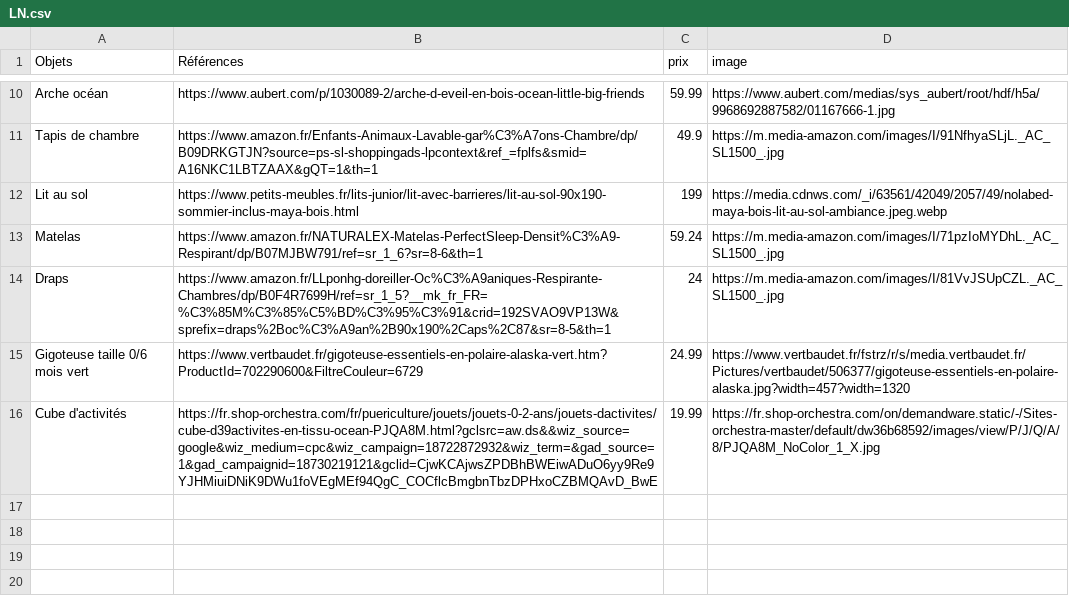
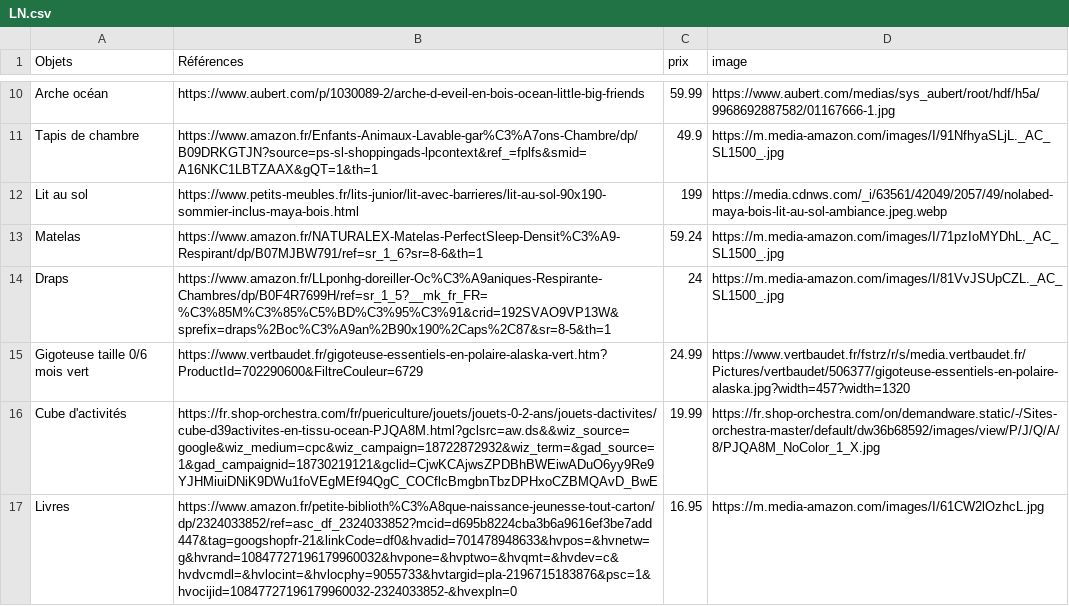
Before and after one commit to Axlrck59/lng, a CSV file: LN.csv, drawn as a sheet; only a part is shown, gaps mark what is left out.

Commit message:
Update LN.csv

```diff
--- a/LN.csv
+++ b/LN.csv
@@ -16 +16,2 @@ Gigoteuse taille 0/6 mois vert,https://www.vertbaudet.fr/gigoteuse-essentiels-en
 Cube d'activités,https://fr.shop-orchestra.com/fr/puericulture/jouets/jouets-0-2-ans/jouets-dactivites/cube-d39activites-en-tissu-ocean-PJQA8M.html?gclsrc=aw.ds&&wiz_source=google&wiz_medium=cpc&wiz_campaign=18722872932&wiz_term=&gad_source=1&gad_campaignid=18730219121&gclid=CjwKCAjwsZPDBhBWEiwADuO6yy9Re9YJHMiuiDNiK9DWu1foVEgMEf94QgC_COCflcBmgbnTbzDPHxoCZBMQAvD_BwE,19.99,https://fr.shop-orchestra.com/on/demandware.static/-/Sites-orchestra-master/default/dw36b68592/images/view/P/J/Q/A/8/PJQA8M_NoColor_1_X.jpg
+Livres,https://www.amazon.fr/petite-biblioth%C3%A8que-naissance-jeunesse-tout-carton/dp/2324033852/ref=asc_df_2324033852?mcid=d695b8224cba3b6a9616ef3be7add447&tag=googshopfr-21&linkCode=df0&hvadid=701478948633&hvpos=&hvnetw=g&hvrand=10847727196179960032&hvpone=&hvptwo=&hvqmt=&hvdev=c&hvdvcmdl=&hvlocint=&hvlocphy=9055733&hvtargid=pla-2196715183876&psc=1&hvocijid=10847727196179960032-2324033852-&hvexpln=0,16.95,https://m.media-amazon.com/images/I/61CW2lOzhcL.jpg
```
